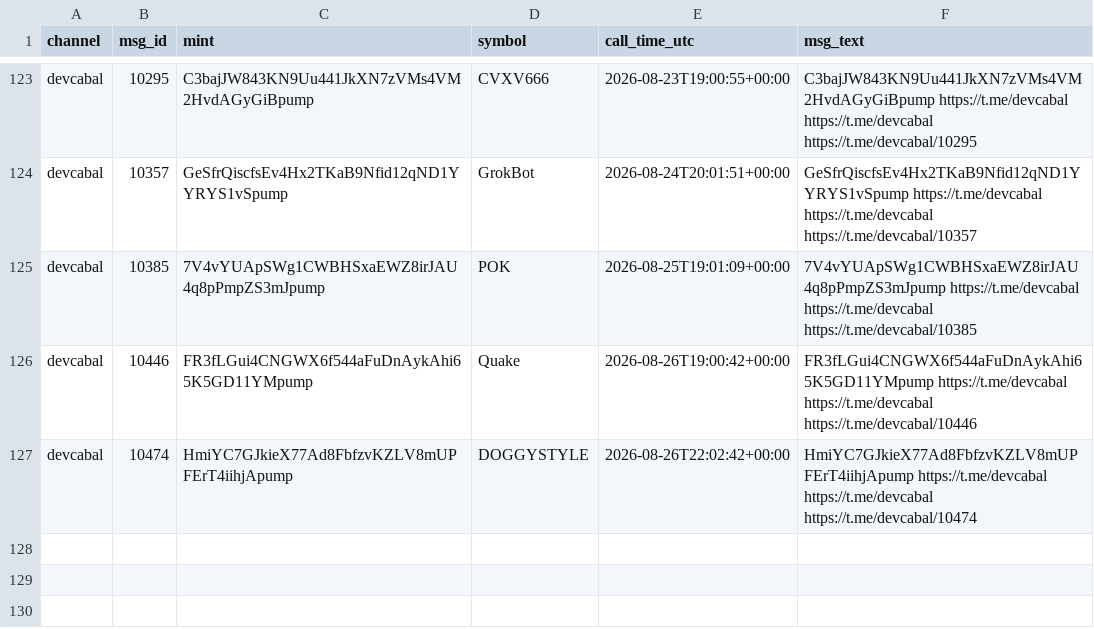
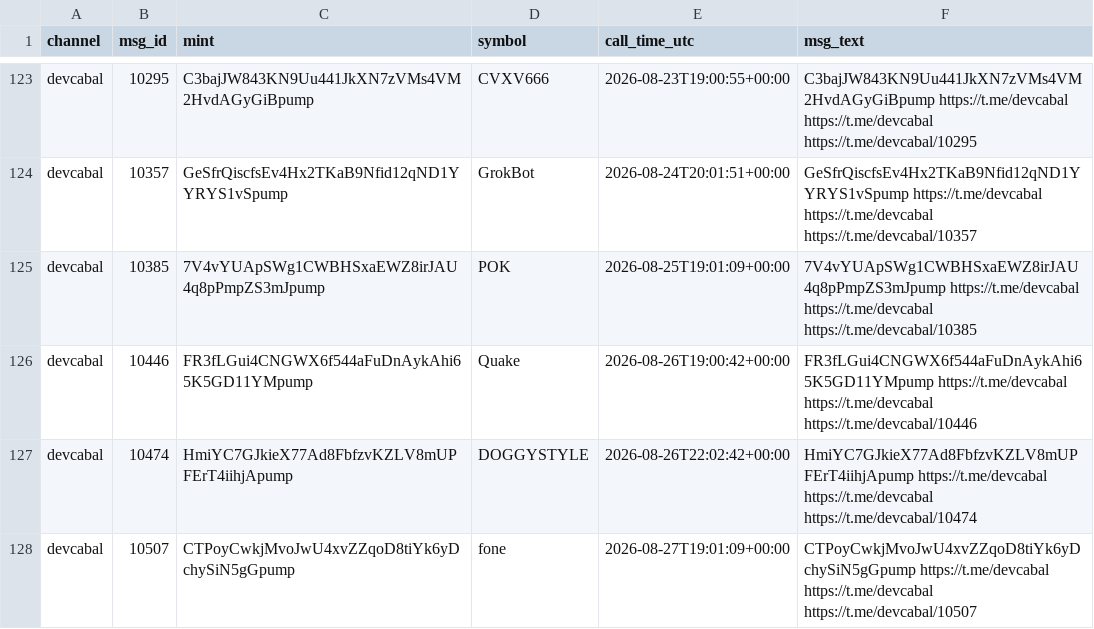
Before and after one commit to nikolan17/pumpfun-call-analyzer, a CSV file: calls_detected.csv, drawn as a sheet; only a part is shown, gaps mark what is left out; the diff names each change by its address in the sheet, - before the commit and + after, or states it on an @@ line.

```diff
--- a/calls_detected.csv
+++ b/calls_detected.csv
+row 128: devcabal | 10507 | CTPoyCwkjMvoJwU4xvZZqoD8tiYk6yDchySiN5gGpump | fone | 2026-08-27T19:01:09+00:00 | CTPoyCwkjMvoJwU4xvZZqoD8tiYk6yDchySiN5gGpump https://t.me/devcabal https://t.me/devcabal https://t.me/devcabal/10507
```
Also changed, not shown: calls_analysis.csv, 1 other file.
